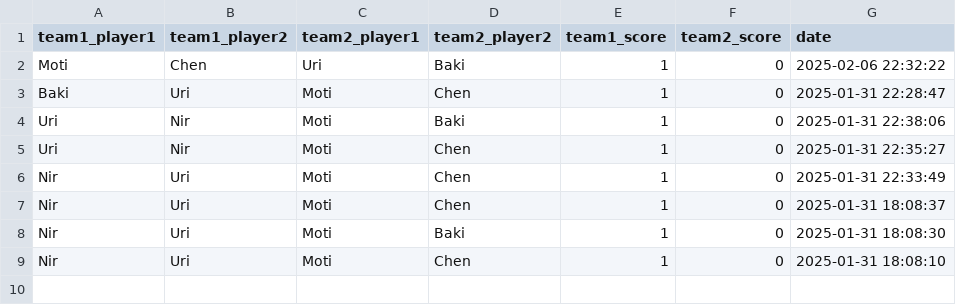
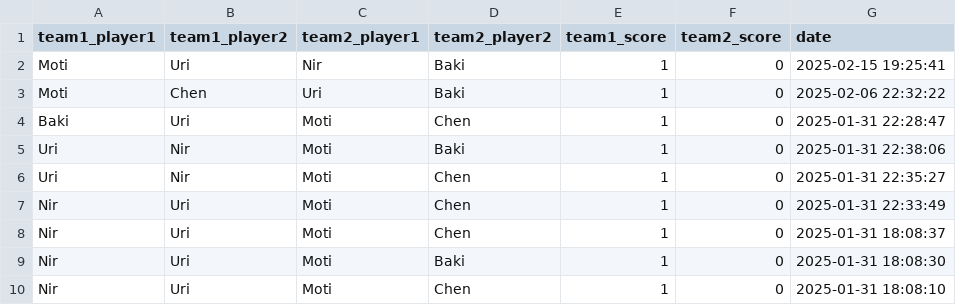
Before and after one commit to dabasmoti/fifa-ranker, a CSV file: data/games.csv, drawn as a sheet.

Commit message:
Add game: Moti/Uri vs Nir/Baki

```diff
--- a/data/games.csv
+++ b/data/games.csv
@@ -1,2 +1,3 @@
 team1_player1,team1_player2,team2_player1,team2_player2,team1_score,team2_score,date
+Moti,Uri,Nir,Baki,1,0,2025-02-15 19:25:41
 Moti,Chen,Uri,Baki,1,0,2025-02-06 22:32:22
```
